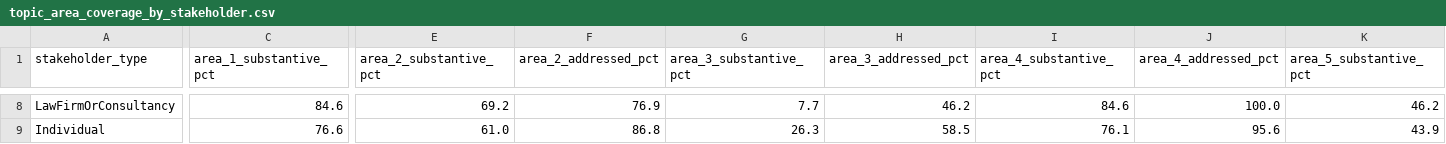
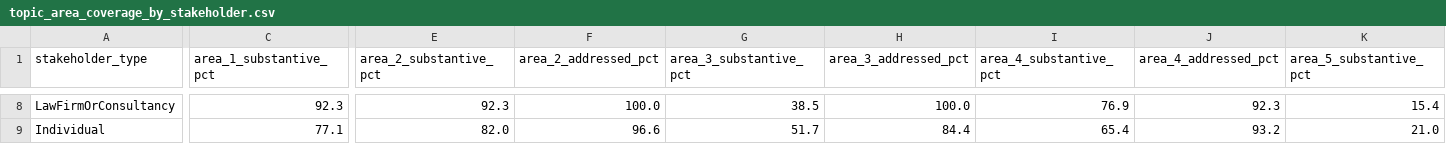
Before and after one commit to willimj3/nist-rfi-site, a CSV file: src/data/topic_area_coverage_by_stakeholder.csv, drawn as a sheet; only a part is shown, gaps mark what is left out; the diff covers the shown part only; the diff names each change by its address in the sheet, - before the commit and + after, or states it on an @@ line.

```diff
--- a/src/data/topic_area_coverage_by_stakeholder.csv
+++ b/src/data/topic_area_coverage_by_stakeholder.csv
-C8 (area_1_substantive_pct): 84.6
+C8 (area_1_substantive_pct): 92.3
-E8 (area_2_substantive_pct): 69.2
+E8 (area_2_substantive_pct): 92.3
-F8 (area_2_addressed_pct): 76.9
+F8 (area_2_addressed_pct): 100.0
-G8 (area_3_substantive_pct): 7.7
+G8 (area_3_substantive_pct): 38.5
-H8 (area_3_addressed_pct): 46.2
+H8 (area_3_addressed_pct): 100.0
-I8 (area_4_substantive_pct): 84.6
+I8 (area_4_substantive_pct): 76.9
-J8 (area_4_addressed_pct): 100.0
+J8 (area_4_addressed_pct): 92.3
-K8 (area_5_substantive_pct): 46.2
+K8 (area_5_substantive_pct): 15.4
-C9 (area_1_substantive_pct): 76.6
+C9 (area_1_substantive_pct): 77.1
-E9 (area_2_substantive_pct): 61.0
+E9 (area_2_substantive_pct): 82.0
-F9 (area_2_addressed_pct): 86.8
+F9 (area_2_addressed_pct): 96.6
-G9 (area_3_substantive_pct): 26.3
+G9 (area_3_substantive_pct): 51.7
-H9 (area_3_addressed_pct): 58.5
+H9 (area_3_addressed_pct): 84.4
-I9 (area_4_substantive_pct): 76.1
+I9 (area_4_substantive_pct): 65.4
-J9 (area_4_addressed_pct): 95.6
+J9 (area_4_addressed_pct): 93.2
-K9 (area_5_substantive_pct): 43.9
+K9 (area_5_substantive_pct): 21.0
```
Also changed, not shown: 56 edited cells elsewhere in this file, src/data/topic_area_prevalence.csv, 6 other files.
